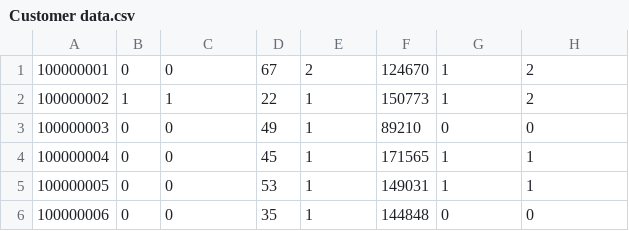
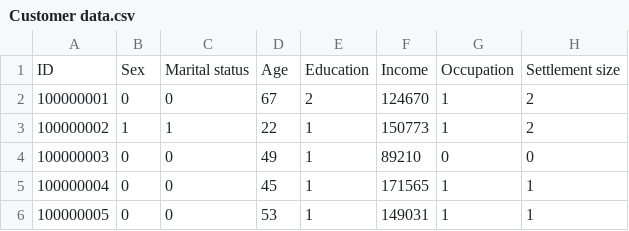
Before and after one commit to Mina2411/Machine-Learning-Tasks, a CSV file: Assignment 1/Customer data.csv, drawn as a sheet; only a part is shown; the shorter side is filled out with more unchanged rows; the diff names each change by its address in the sheet, - before the commit and + after, or states it on an @@ line.

Commit message:
K-means algorithm optimization and 3d display for customer data

```diff
--- a/Assignment 1/Customer data.csv
+++ b/Assignment 1/Customer data.csv
+row 1: ID | Sex | Marital status | Age | Education | Income | Occupation | Settlement size
```
Also changed, not shown: 1 other file.
